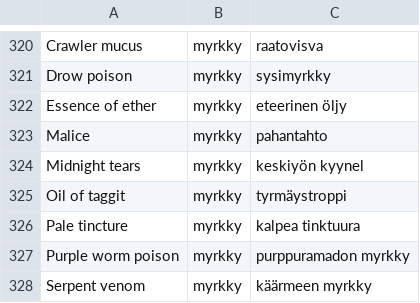
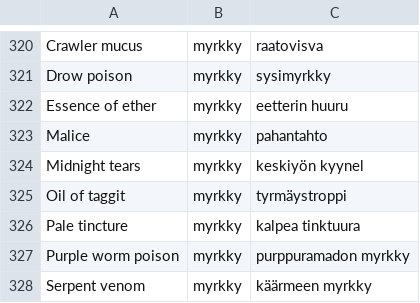
Before and after one commit to Myrrys/LnL-SRD, a CSV file: Sanasto.csv, drawn as a sheet; only a part is shown, gaps mark what is left out.

Commit message:
Eetterin huuru

```diff
--- a/Sanasto.csv
+++ b/Sanasto.csv
@@ -321,3 +321,3 @@ Crawler mucus;myrkky;raatovisva
 Drow poison;myrkky;sysimyrkky
-Essence of ether;myrkky;eteerinen öljy
+Essence of ether;myrkky;eetterin huuru
 Malice;myrkky;pahantahto
```
